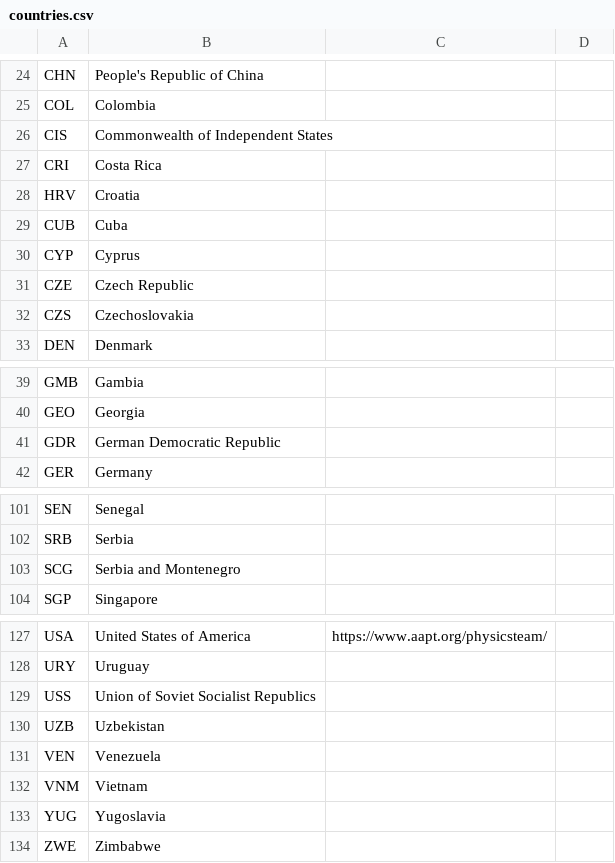
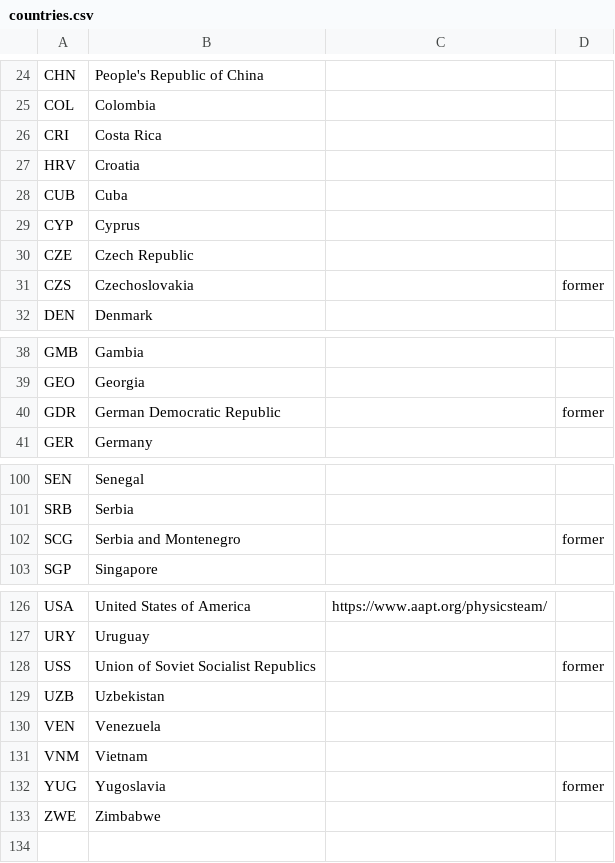
Before and after one commit to abeakkas/ipho-unofficial.org, a CSV file: search/countries.csv, drawn as a sheet; only a part is shown, gaps mark what is left out; removed rows and columns are numbered as before the commit, all else as after; the diff names each change by its address in the sheet, - before the commit and + after, or states it on an @@ line.

Commit message:
Former countries and remove CIS

```diff
--- a/search/countries.csv
+++ b/search/countries.csv
-row 26: CIS | Commonwealth of Independent States
-D31: (empty)
+D31: former
-D40: (empty)
+D40: former
-D102: (empty)
+D102: former
-D128: (empty)
+D128: former
-D132: (empty)
+D132: former
```
Also changed, not shown: src/database/countries.csv, 8 other files.
